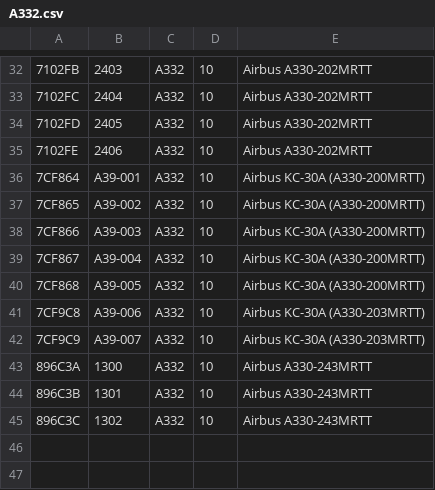
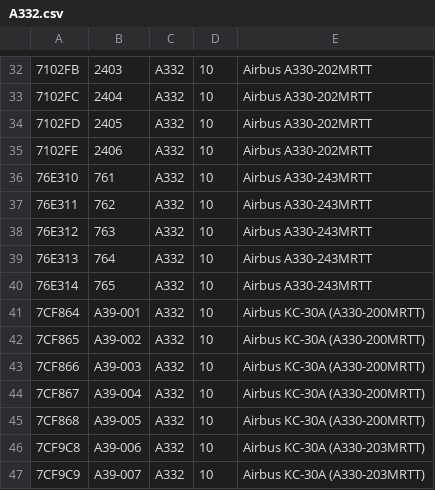
Before and after one commit to adsbfi/type-longnames, a CSV file: individual-types/A332.csv, drawn as a sheet; only a part is shown, gaps mark what is left out; the shorter side is filled out with more unchanged rows; the diff names each change by its address in the sheet, - before the commit and + after, or states it on an @@ line.

```diff
--- a/individual-types/A332.csv
+++ b/individual-types/A332.csv
+row 36: 76E310 | 761 | A332 | 10 | Airbus A330-243MRTT
+row 37: 76E311 | 762 | A332 | 10 | Airbus A330-243MRTT
+row 38: 76E312 | 763 | A332 | 10 | Airbus A330-243MRTT
+row 39: 76E313 | 764 | A332 | 10 | Airbus A330-243MRTT
+row 40: 76E314 | 765 | A332 | 10 | Airbus A330-243MRTT
```
Also changed, not shown: individual-types/B762.csv.
